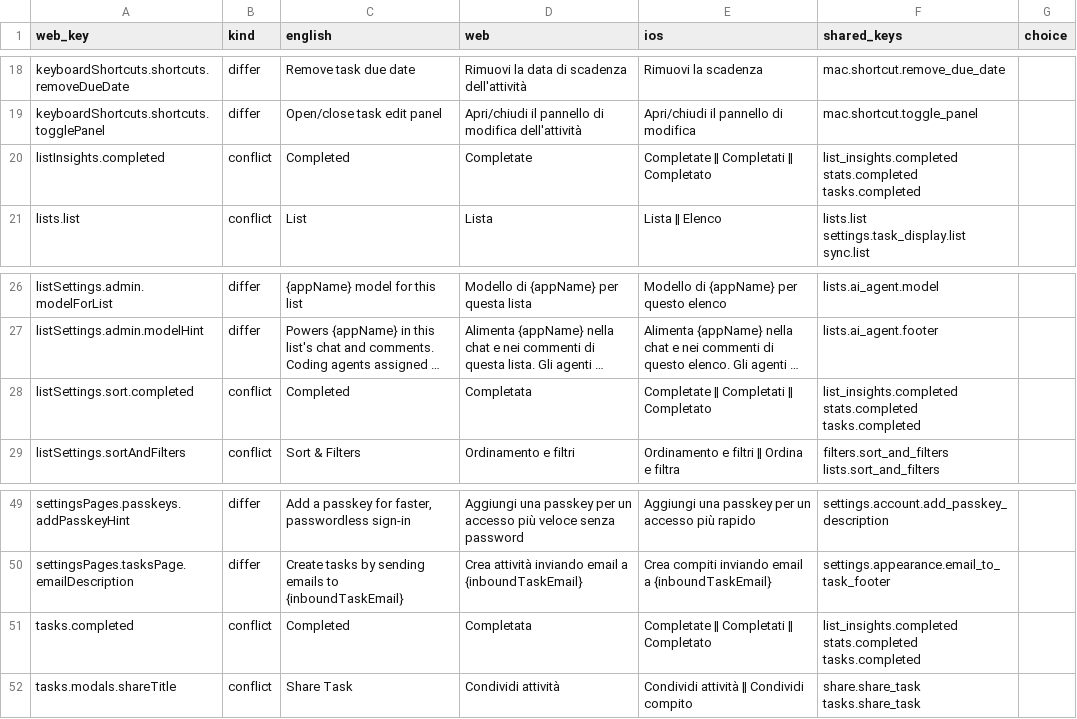
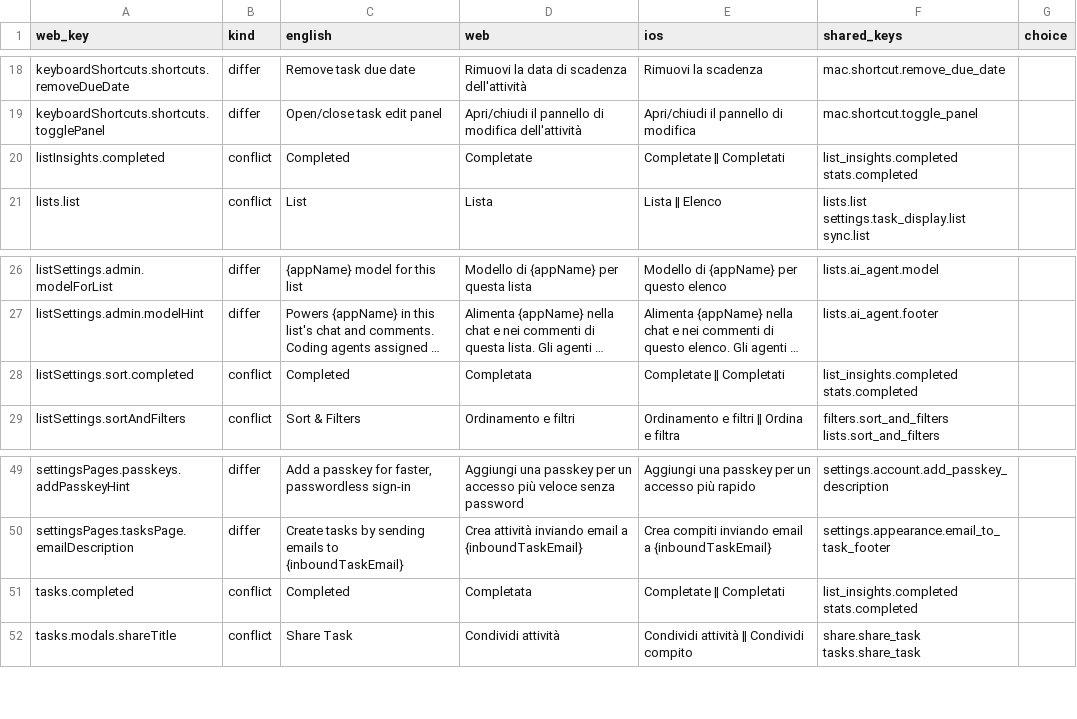
Before and after one commit to Graceful-Tools/astrid-web, a CSV file: lib/i18n/core-strings/review/it.csv, drawn as a sheet; only a part is shown, gaps mark what is left out; long unchanged cells end in …; the diff names each change by its address in the sheet, - before the commit and + after, or states it on an @@ line.

```diff
--- a/lib/i18n/core-strings/review/it.csv
+++ b/lib/i18n/core-strings/review/it.csv
-E20 (ios): Completate ‖ Completati ‖ Completato
+E20 (ios): Completate ‖ Completati
-F20 (shared_keys): list_insights.completed stats.completed tasks.completed
+F20 (shared_keys): list_insights.completed stats.completed
-E28 (ios): Completate ‖ Completati ‖ Completato
+E28 (ios): Completate ‖ Completati
-F28 (shared_keys): list_insights.completed stats.completed tasks.completed
+F28 (shared_keys): list_insights.completed stats.completed
-E51 (ios): Completate ‖ Completati ‖ Completato
+E51 (ios): Completate ‖ Completati
-F51 (shared_keys): list_insights.completed stats.completed tasks.completed
+F51 (shared_keys): list_insights.completed stats.completed
```
Also changed, not shown: lib/i18n/core-strings/review/es.csv, lib/i18n/core-strings/review/fr.csv, 44 other files.
